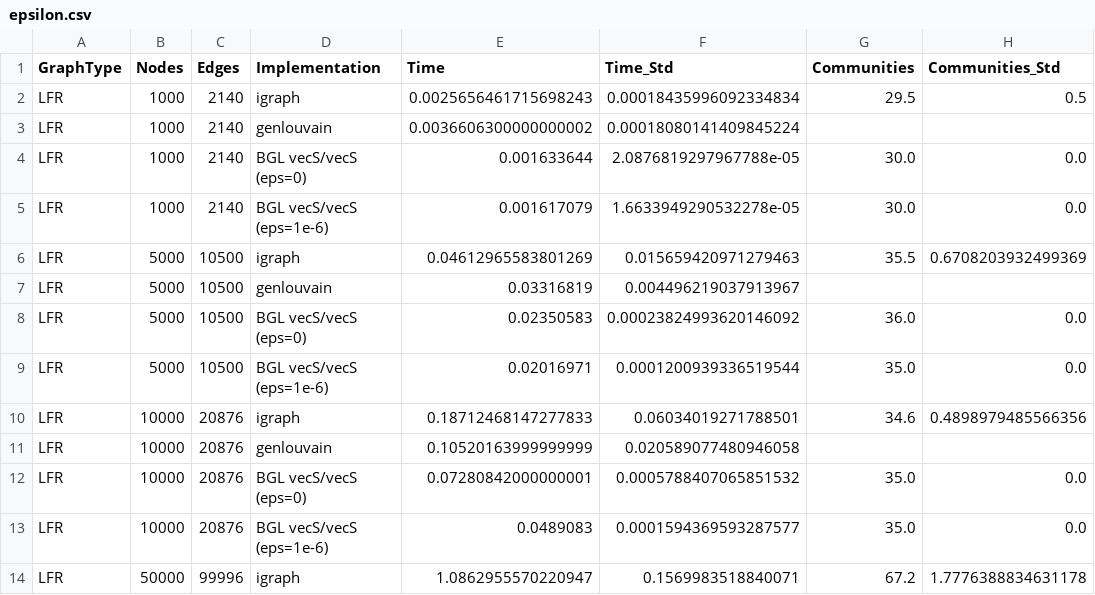
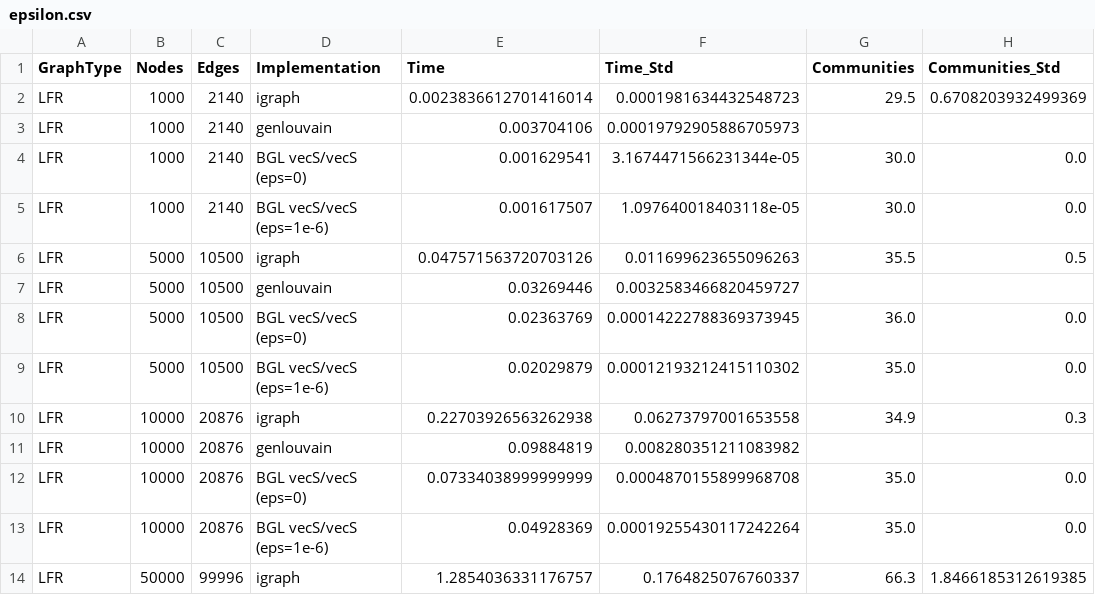
Before and after one commit to Becheler/boost-graph-benchmarks, a CSV file: louvain/results/epsilon.csv, drawn as a sheet; only a part is shown; the diff covers the shown part only.

```diff
--- a/louvain/results/epsilon.csv
+++ b/louvain/results/epsilon.csv
@@ -1,14 +1,14 @@
 GraphType,Nodes,Edges,Implementation,Time,Time_Std,Communities,Communities_Std
-LFR,1000,2140,igraph,0.0025656461715698243,0.00018435996092334834,29.5,0.5
-LFR,1000,2140,genlouvain,0.0036606300000000002,0.00018080141409845224,,
-LFR,1000,2140,BGL vecS/vecS (eps=0),0.001633644,2.0876819297967788e-05,30.0,0.0
-LFR,1000,2140,BGL vecS/vecS (eps=1e-6),0.001617079,1.6633949290532278e-05,30.0,0.0
-LFR,5000,10500,igraph,0.04612965583801269,0.015659420971279463,35.5,0.6708203932499369
-LFR,5000,10500,genlouvain,0.03316819,0.004496219037913967,,
-LFR,5000,10500,BGL vecS/vecS (eps=0),0.02350583,0.00023824993620146092,36.0,0.0
-LFR,5000,10500,BGL vecS/vecS (eps=1e-6),0.02016971,0.0001200939336519544,35.0,0.0
-LFR,10000,20876,igraph,0.18712468147277833,0.06034019271788501,34.6,0.4898979485566356
-LFR,10000,20876,genlouvain,0.10520163999999999,0.020589077480946058,,
-LFR,10000,20876,BGL vecS/vecS (eps=0),0.07280842000000001,0.0005788407065851532,35.0,0.0
-LFR,10000,20876,BGL vecS/vecS (eps=1e-6),0.0489083,0.0001594369593287577,35.0,0.0
-LFR,50000,99996,igraph,1.0862955570220947,0.1569983518840071,67.2,1.7776388834631178
+LFR,1000,2140,igraph,0.0023836612701416014,0.0001981634432548723,29.5,0.6708203932499369
+LFR,1000,2140,genlouvain,0.003704106,0.00019792905886705973,,
+LFR,1000,2140,BGL vecS/vecS (eps=0),0.001629541,3.1674471566231344e-05,30.0,0.0
+LFR,1000,2140,BGL vecS/vecS (eps=1e-6),0.001617507,1.097640018403118e-05,30.0,0.0
+LFR,5000,10500,igraph,0.047571563720703126,0.011699623655096263,35.5,0.5
+LFR,5000,10500,genlouvain,0.03269446,0.0032583466820459727,,
+LFR,5000,10500,BGL vecS/vecS (eps=0),0.02363769,0.00014222788369373945,36.0,0.0
+LFR,5000,10500,BGL vecS/vecS (eps=1e-6),0.02029879,0.00012193212415110302,35.0,0.0
+LFR,10000,20876,igraph,0.22703926563262938,0.06273797001653558,34.9,0.3
+LFR,10000,20876,genlouvain,0.09884819,0.008280351211083982,,
+LFR,10000,20876,BGL vecS/vecS (eps=0),0.07334038999999999,0.0004870155899968708,35.0,0.0
+LFR,10000,20876,BGL vecS/vecS (eps=1e-6),0.04928369,0.00019255430117242264,35.0,0.0
+LFR,50000,99996,igraph,1.2854036331176757,0.1764825076760337,66.3,1.8466185312619385
```
Also changed, not shown: 46 edited cells elsewhere in this file, louvain/results/runtime.csv, 5 other files.
